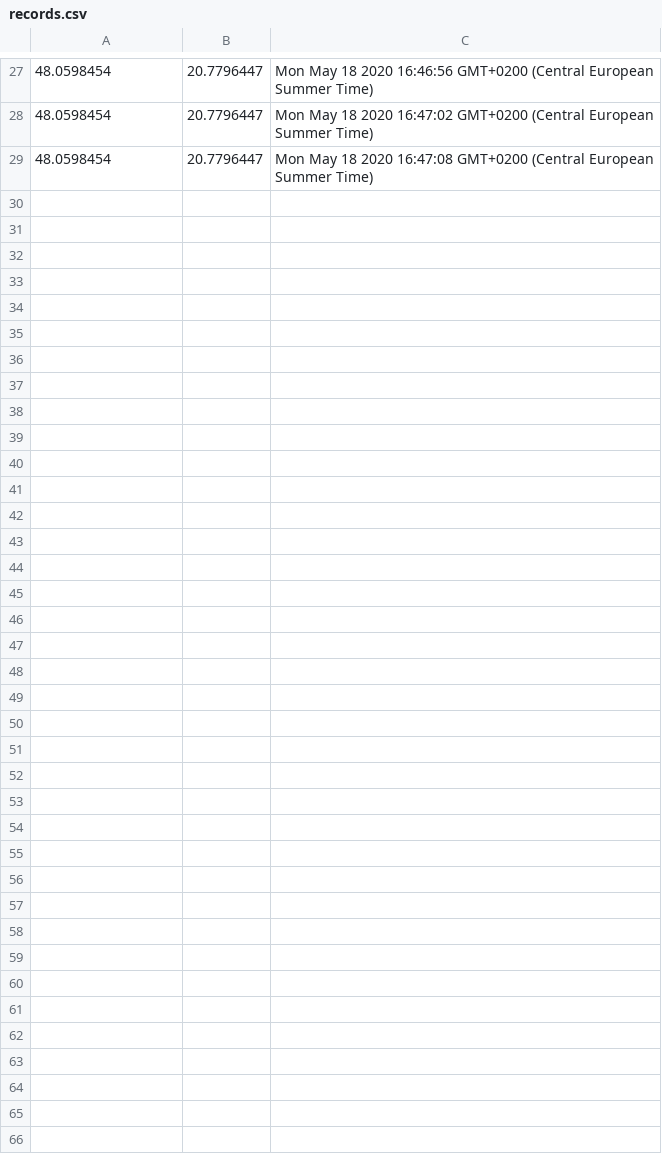
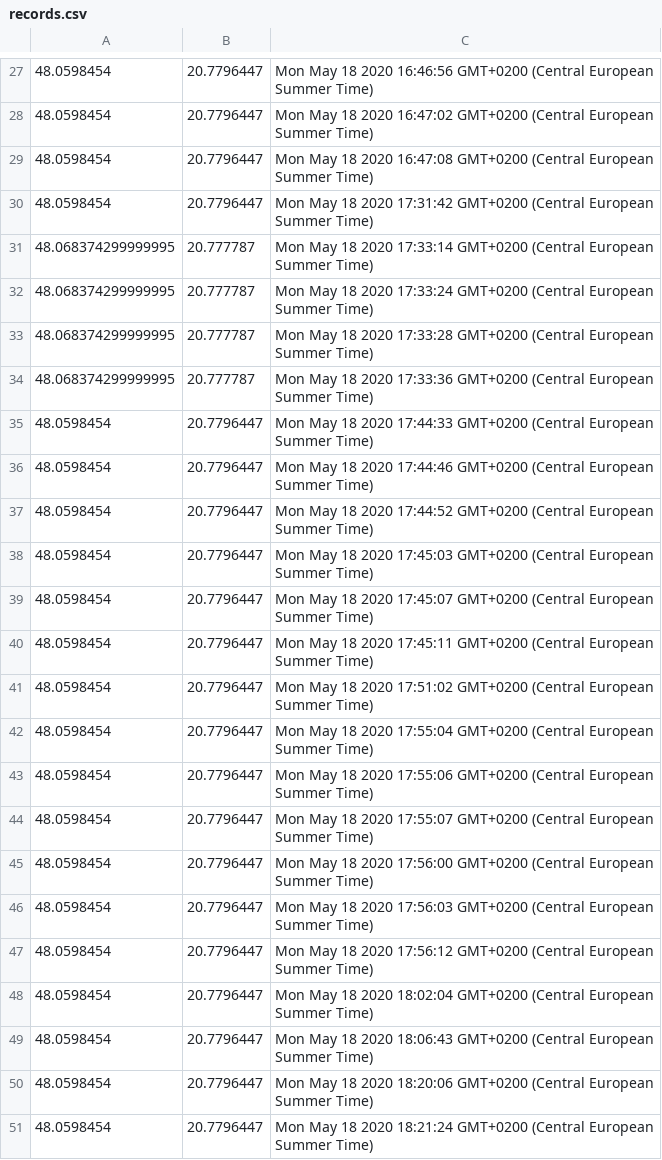
Before and after one commit to adamnnagy/data-vis-global-mean, a CSV file: 4/records/records.csv, drawn as a sheet; only a part is shown, gaps mark what is left out; the diff names each change by its address in the sheet, - before the commit and + after, or states it on an @@ line.

```diff
--- a/4/records/records.csv
+++ b/4/records/records.csv
+row 30: 48.0598454 | 20.7796447 | Mon May 18 2020 17:31:42 GMT+0200 (Central European Summer Time)
+row 31: 48.068374299999995 | 20.777787 | Mon May 18 2020 17:33:14 GMT+0200 (Central European Summer Time)
+row 32: 48.068374299999995 | 20.777787 | Mon May 18 2020 17:33:24 GMT+0200 (Central European Summer Time)
+row 33: 48.068374299999995 | 20.777787 | Mon May 18 2020 17:33:28 GMT+0200 (Central European Summer Time)
+row 34: 48.068374299999995 | 20.777787 | Mon May 18 2020 17:33:36 GMT+0200 (Central European Summer Time)
+row 35: 48.0598454 | 20.7796447 | Mon May 18 2020 17:44:33 GMT+0200 (Central European Summer Time)
+row 36: 48.0598454 | 20.7796447 | Mon May 18 2020 17:44:46 GMT+0200 (Central European Summer Time)
+row 37: 48.0598454 | 20.7796447 | Mon May 18 2020 17:44:52 GMT+0200 (Central European Summer Time)
+row 38: 48.0598454 | 20.7796447 | Mon May 18 2020 17:45:03 GMT+0200 (Central European Summer Time)
+row 39: 48.0598454 | 20.7796447 | Mon May 18 2020 17:45:07 GMT+0200 (Central European Summer Time)
+row 40: 48.0598454 | 20.7796447 | Mon May 18 2020 17:45:11 GMT+0200 (Central European Summer Time)
+row 41: 48.0598454 | 20.7796447 | Mon May 18 2020 17:51:02 GMT+0200 (Central European Summer Time)
+row 42: 48.0598454 | 20.7796447 | Mon May 18 2020 17:55:04 GMT+0200 (Central European Summer Time)
+row 43: 48.0598454 | 20.7796447 | Mon May 18 2020 17:55:06 GMT+0200 (Central European Summer Time)
+row 44: 48.0598454 | 20.7796447 | Mon May 18 2020 17:55:07 GMT+0200 (Central European Summer Time)
+row 45: 48.0598454 | 20.7796447 | Mon May 18 2020 17:56:00 GMT+0200 (Central European Summer Time)
+row 46: 48.0598454 | 20.7796447 | Mon May 18 2020 17:56:03 GMT+0200 (Central European Summer Time)
+row 47: 48.0598454 | 20.7796447 | Mon May 18 2020 17:56:12 GMT+0200 (Central European Summer Time)
+row 48: 48.0598454 | 20.7796447 | Mon May 18 2020 18:02:04 GMT+0200 (Central European Summer Time)
+row 49: 48.0598454 | 20.7796447 | Mon May 18 2020 18:06:43 GMT+0200 (Central European Summer Time)
+row 50: 48.0598454 | 20.7796447 | Mon May 18 2020 18:20:06 GMT+0200 (Central European Summer Time)
+row 51: 48.0598454 | 20.7796447 | Mon May 18 2020 18:21:24 GMT+0200 (Central European Summer Time)
```
Also changed, not shown: 6 other files.
